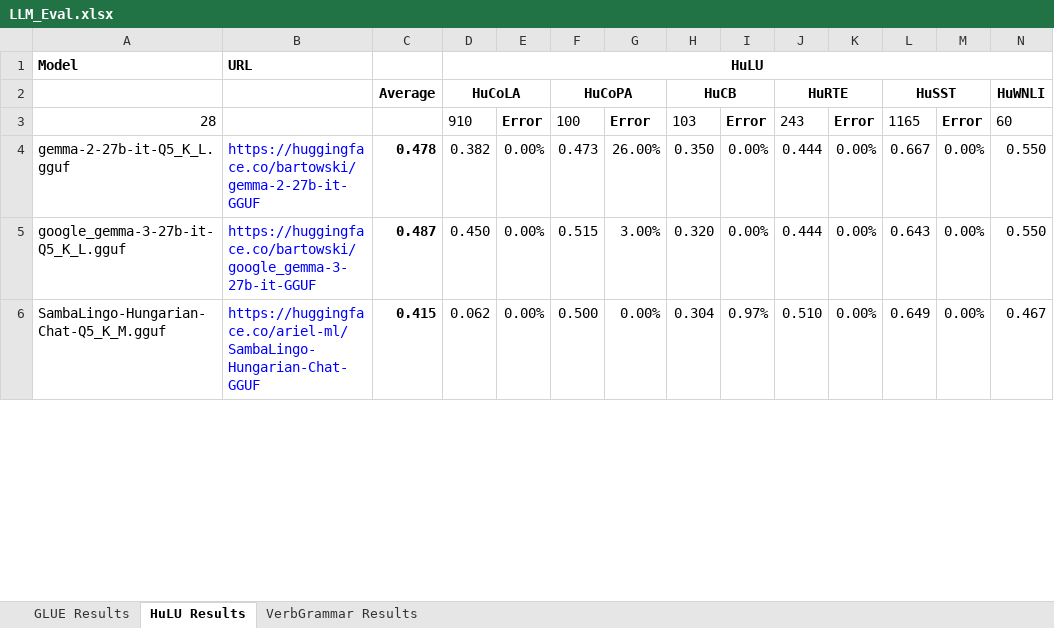
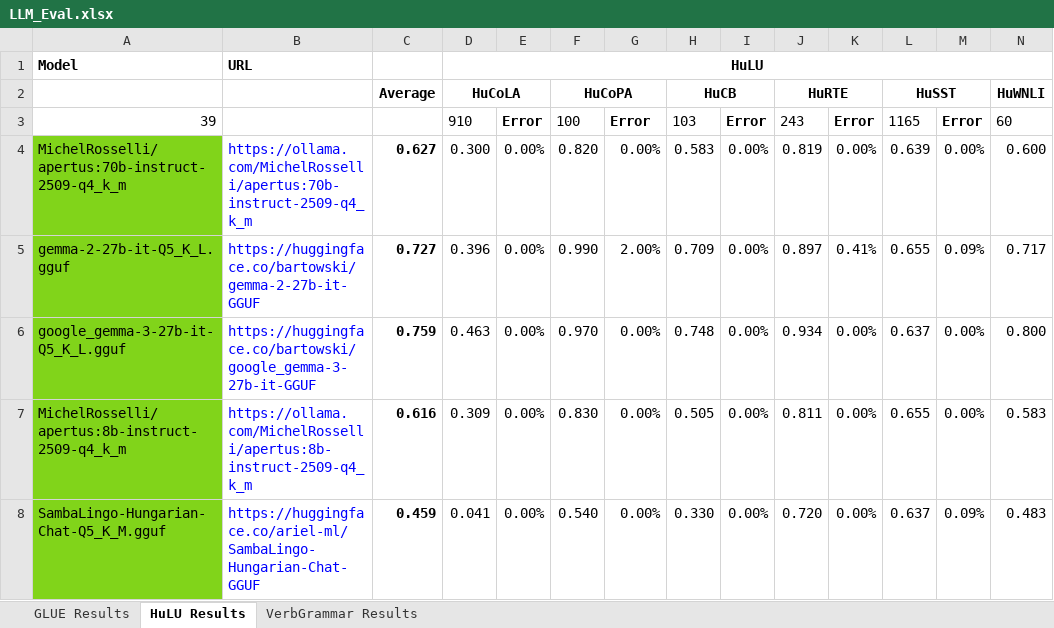
Before and after one commit to cyborgyn/ai_notebooks, an Excel workbook: LLM_Eval.xlsx, sheet HuLU Results, drawn as a sheet; only a part is shown; values as stored, in another font and other column widths than the file's, no borders; charts and pictures and conditional formats not drawn; addresses are those after the commit; rows hold the shown columns only; the diff covers the shown part only; the diff names each change by its address in the sheet, - before the commit and + after, or states it on an @@ line.

```diff
--- a/LLM_Eval.xlsx (sheet HuLU Results)
+++ b/LLM_Eval.xlsx (sheet HuLU Results)
-A3: 28
+A3: 39
+row 4: MichelRosselli/apertus:70b-instruct-2509-q4_k_m | https://ollama.com/MichelRosselli/apertus:70b-instruct-2509-q4_k_m | 0.627 | 0.300 | 0.00% | 0.820 | 0.00% | 0.583 | 0.00% | 0.819 | 0.00% | 0.639 | 0.00% | 0.600
-A5:A6 fill: none
+A5:A6 fill: #81D41A
-C5: 0.478
+C5: 0.727
-D5: 0.382
+D5: 0.396
-F5: 0.473
+F5: 0.990
-G5: 26.00%
+G5: 2.00%
-H5: 0.350
+H5: 0.709
-J5: 0.444
+J5: 0.897
-K5: 0.00%
+K5: 0.41%
-L5: 0.667
+L5: 0.655
-M5: 0.00%
+M5: 0.09%
-N5: 0.550
+N5: 0.717
-C6: 0.487
+C6: 0.759
-D6: 0.450
+D6: 0.463
-F6: 0.515
+F6: 0.970
-G6: 3.00%
+G6: 0.00%
-H6: 0.320
+H6: 0.748
-J6: 0.444
+J6: 0.934
-L6: 0.643
+L6: 0.637
-N6: 0.550
+N6: 0.800
+row 7: MichelRosselli/apertus:8b-instruct-2509-q4_k_m | https://ollama.com/MichelRosselli/apertus:8b-instruct-2509-q4_k_m | 0.616 | 0.309 | 0.00% | 0.830 | 0.00% | 0.505 | 0.00% | 0.811 | 0.00% | 0.655 | 0.00% | 0.583
-A8 fill: none
+A8 fill: #81D41A
-C8: 0.415
+C8: 0.459
-D8: 0.062
+D8: 0.041
-F8: 0.500
+F8: 0.540
-H8: 0.304
+H8: 0.330
-I8: 0.97%
+I8: 0.00%
-J8: 0.510
+J8: 0.720
-L8: 0.649
+L8: 0.637
-M8: 0.00%
+M8: 0.09%
-N8: 0.467
+N8: 0.483
```
Also changed, not shown: 9 added rows, 62 edited cells and cell formats elsewhere in this sheet, sheet GLUE Results, sheet VerbGrammar Results, formulas that keep their value, 5 other files.
